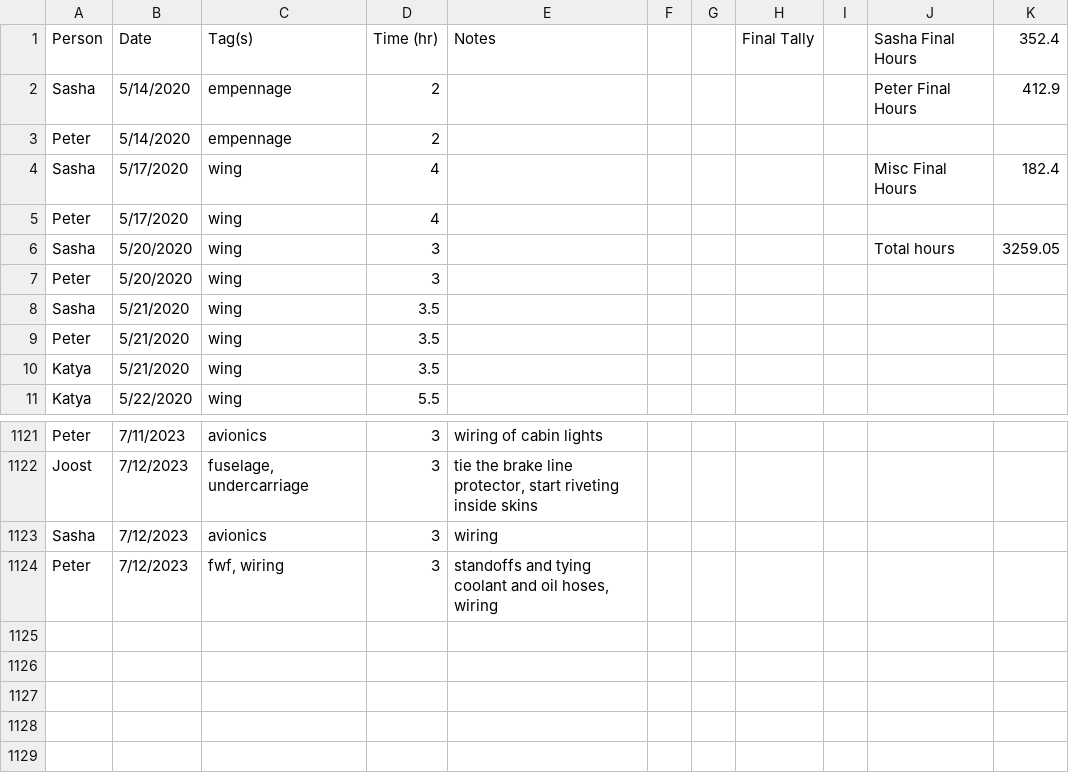
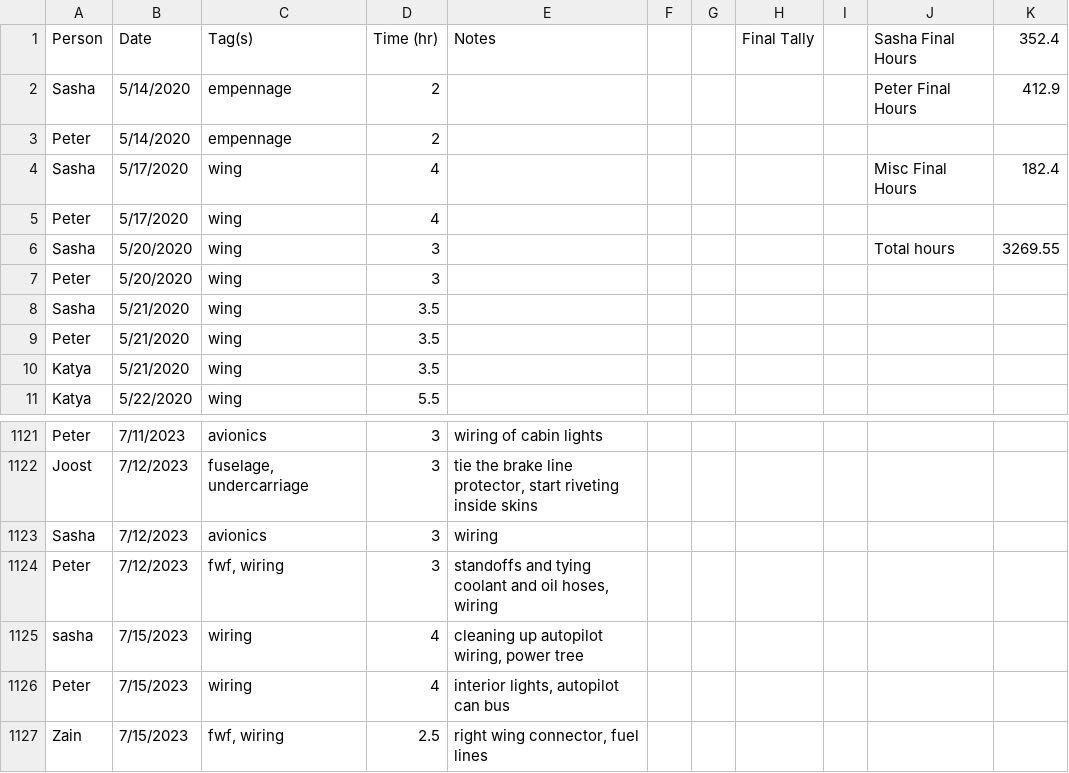
Before and after one commit to pzhokhov/pzhokhov.github.io, a CSV file: data/hours.csv, drawn as a sheet; only a part is shown, gaps mark what is left out.

```diff
--- a/data/hours.csv
+++ b/data/hours.csv
@@ -5,3 +5,3 @@ Sasha,5/17/2020,wing,4,,,,,,Misc Final Hours,182.4
 Peter,5/17/2020,wing,4,,,,,,,
-Sasha,5/20/2020,wing,3,,,,,,Total hours,3259.05
+Sasha,5/20/2020,wing,3,,,,,,Total hours,3269.55
 Peter,5/20/2020,wing,3,,,,,,,
@@ -1125 +1125,4 @@ Sasha,7/12/2023,avionics,3,wiring ,,,,,,
 Peter,7/12/2023,"fwf, wiring",3,"standoffs and tying coolant and oil hoses, wiring ",,,,,,
+sasha,7/15/2023,wiring,4,"cleaning up autopilot wiring, power tree",,,,,,
+Peter,7/15/2023,wiring,4,"interior lights, autopilot can bus",,,,,,
+Zain,7/15/2023,"fwf, wiring",2.5,"right wing connector, fuel lines",,,,,,
```
Also changed, not shown: 1 other file.
